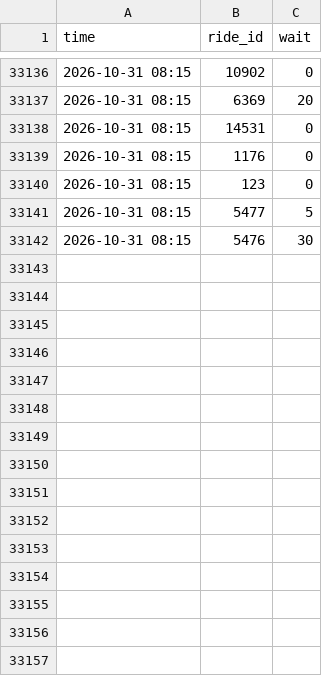
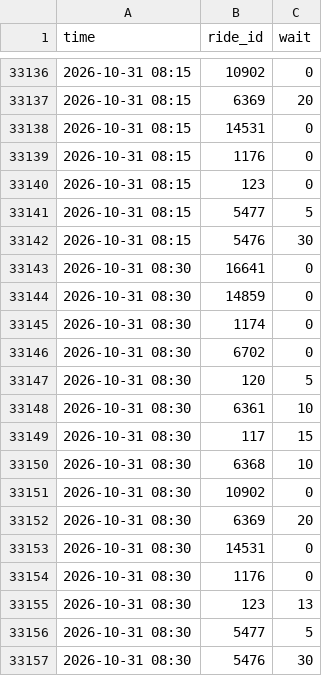
Before and after one commit to NemooNemoo/orlando-planner, a CSV file: data/raw/hollywood_studios/2026-10.csv, drawn as a sheet; only a part is shown, gaps mark what is left out; the diff names each change by its address in the sheet, - before the commit and + after, or states it on an @@ line.

```diff
--- a/data/raw/hollywood_studios/2026-10.csv
+++ b/data/raw/hollywood_studios/2026-10.csv
+row 33143: 2026-10-31 08:30 | 16641 | 0
+row 33144: 2026-10-31 08:30 | 14859 | 0
+row 33145: 2026-10-31 08:30 | 1174 | 0
+row 33146: 2026-10-31 08:30 | 6702 | 0
+row 33147: 2026-10-31 08:30 | 120 | 5
+row 33148: 2026-10-31 08:30 | 6361 | 10
+row 33149: 2026-10-31 08:30 | 117 | 15
+row 33150: 2026-10-31 08:30 | 6368 | 10
+row 33151: 2026-10-31 08:30 | 10902 | 0
+row 33152: 2026-10-31 08:30 | 6369 | 20
+row 33153: 2026-10-31 08:30 | 14531 | 0
+row 33154: 2026-10-31 08:30 | 1176 | 0
+row 33155: 2026-10-31 08:30 | 123 | 13
+row 33156: 2026-10-31 08:30 | 5477 | 5
+row 33157: 2026-10-31 08:30 | 5476 | 30
```
Also changed, not shown: data/raw/animal_kingdom/2026-10.csv, data/raw/epcot/2026-10.csv, 6 other files.
